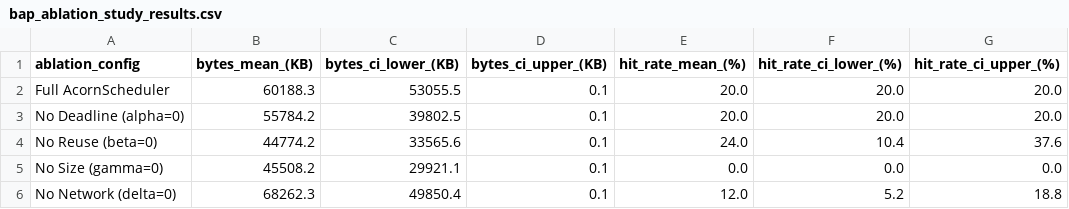
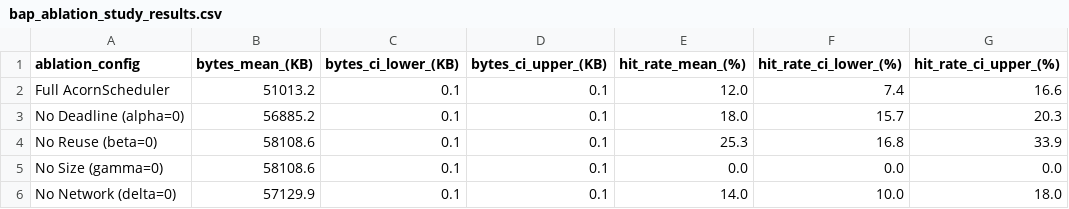
Before and after one commit to divineiloh/ACORN-Edu, a CSV file: data/bap_ablation_study_results.csv, drawn as a sheet.

```diff
--- a/data/bap_ablation_study_results.csv
+++ b/data/bap_ablation_study_results.csv
@@ -1,6 +1,6 @@
 ablation_config,bytes_mean_(KB),bytes_ci_lower_(KB),bytes_ci_upper_(KB),hit_rate_mean_(%),hit_rate_ci_lower_(%),hit_rate_ci_upper_(%)
-Full AcornScheduler,60188.3,53055.5,0.1,20.0,20.0,20.0
-No Deadline (alpha=0),55784.2,39802.5,0.1,20.0,20.0,20.0
-No Reuse (beta=0),44774.2,33565.6,0.1,24.0,10.4,37.6
-No Size (gamma=0),45508.2,29921.1,0.1,0.0,0.0,0.0
-No Network (delta=0),68262.3,49850.4,0.1,12.0,5.2,18.8
+Full AcornScheduler,51013.2,0.1,0.1,12.0,7.4,16.6
+No Deadline (alpha=0),56885.2,0.1,0.1,18.0,15.7,20.3
+No Reuse (beta=0),58108.6,0.1,0.1,25.3,16.8,33.9
+No Size (gamma=0),58108.6,0.1,0.1,0.0,0.0,0.0
+No Network (delta=0),57129.9,0.1,0.1,14.0,10.0,18.0
```
Also changed, not shown: data/bap_network_scenario_results.csv, 5 other files.
